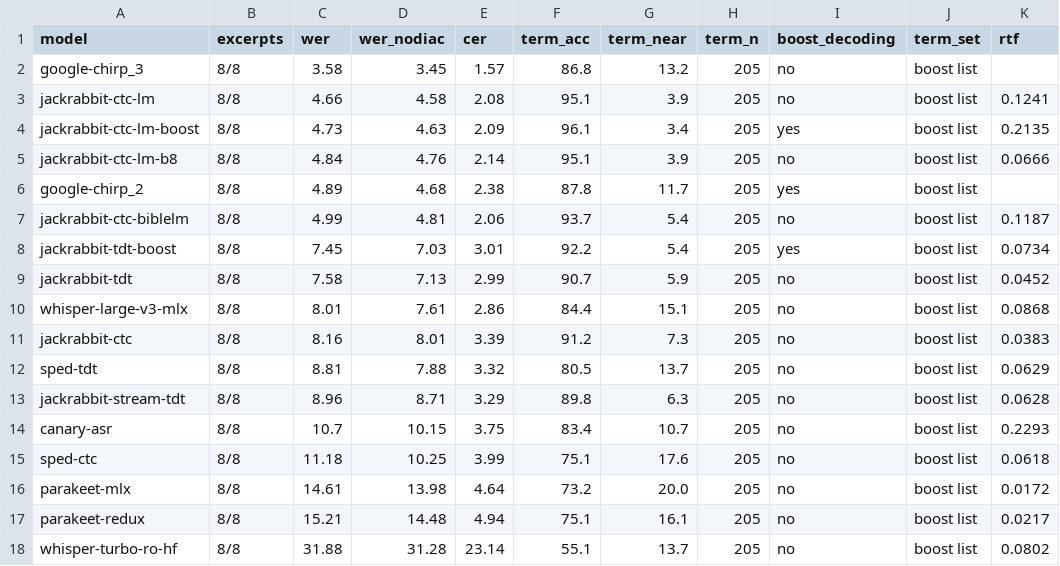
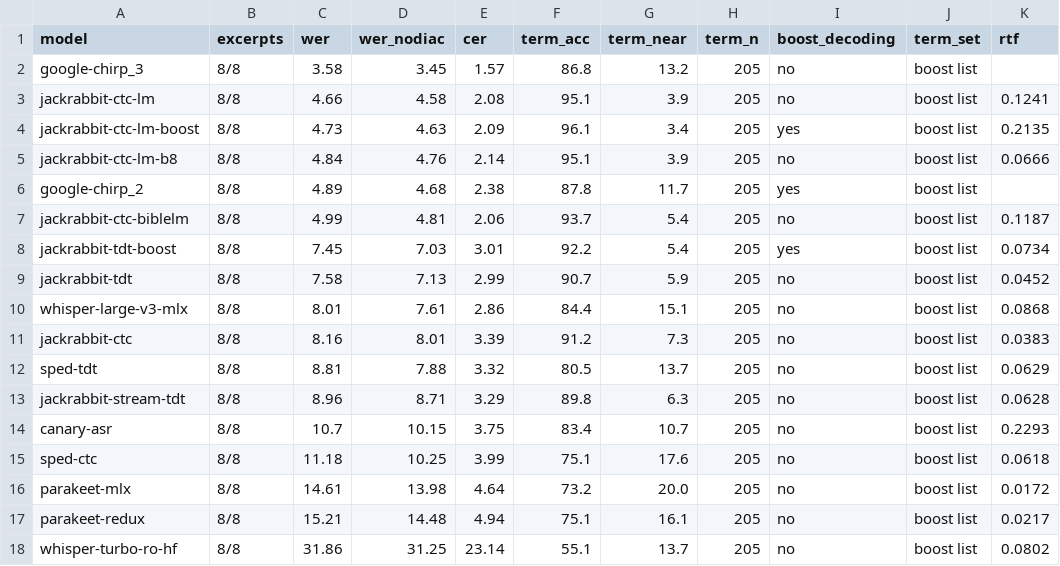
Before and after one commit to PRC-Atlanta/live-ro2en, a CSV file: results/bible_scores.csv, drawn as a sheet; only a part is shown; the diff names each change by its address in the sheet, - before the commit and + after, or states it on an @@ line.

```diff
--- a/results/bible_scores.csv
+++ b/results/bible_scores.csv
-C18 (wer): 31.88
+C18 (wer): 31.86
-D18 (wer_nodiac): 31.28
+D18 (wer_nodiac): 31.25
```
Also changed, not shown: results/bible_by_excerpt.csv, 8 other files.
